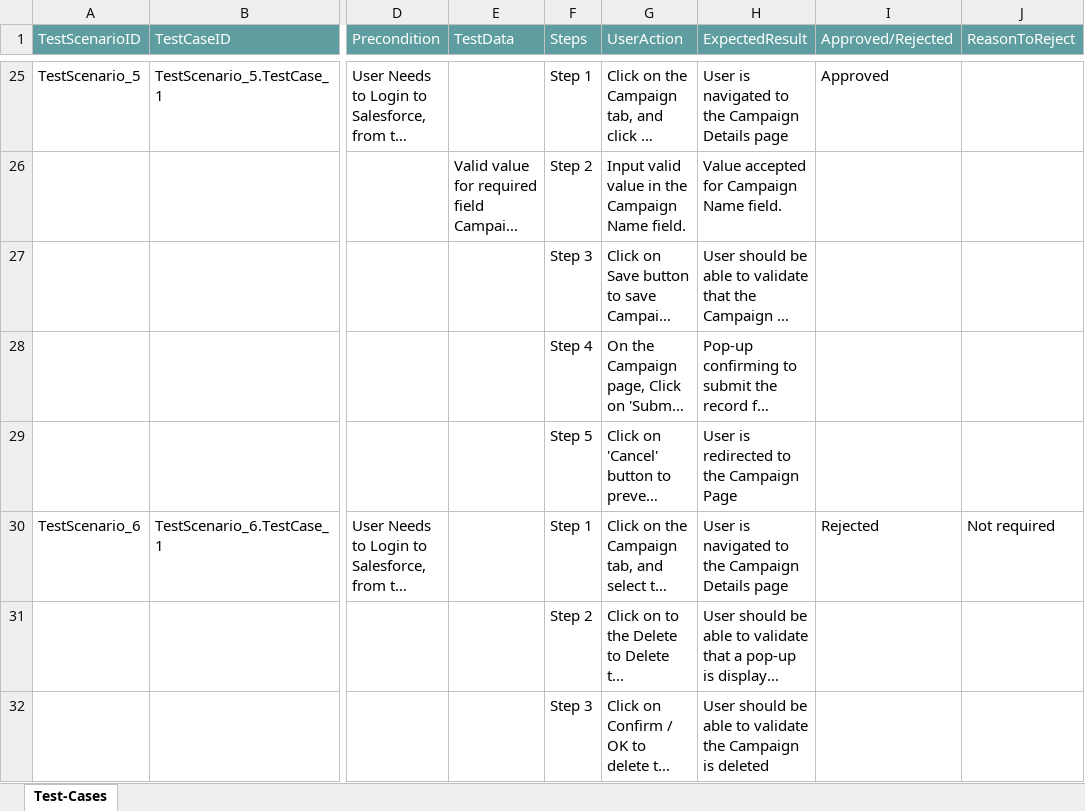
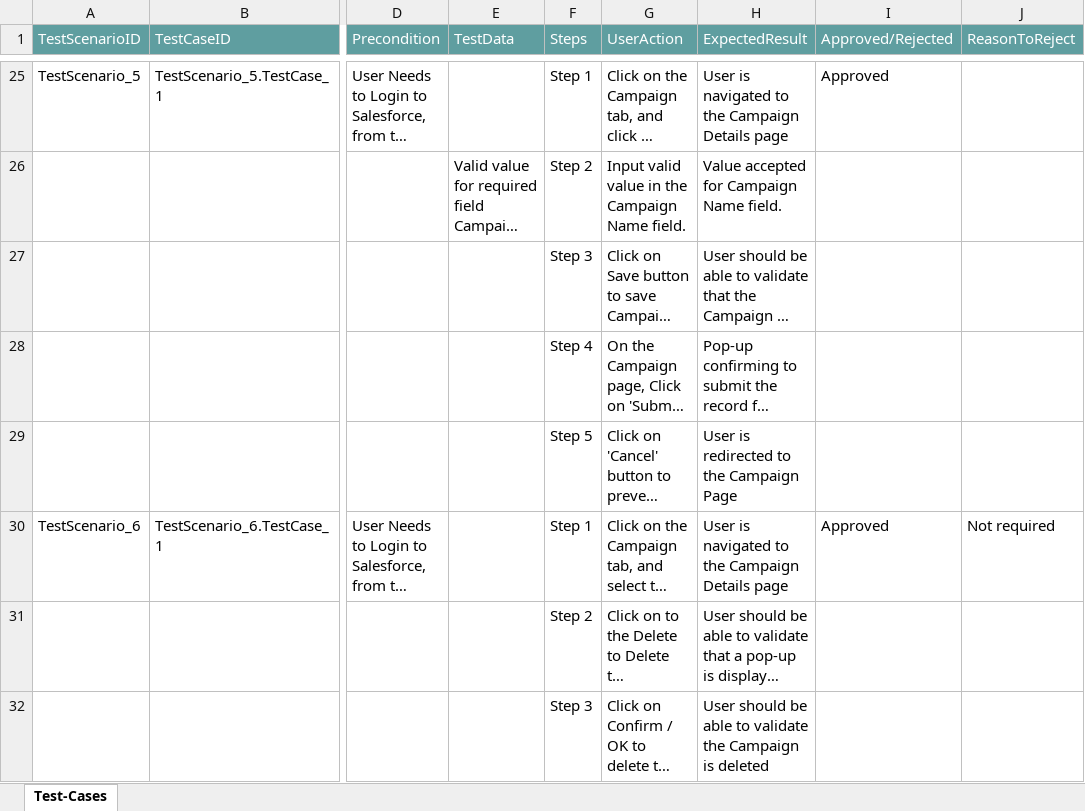
Before and after one commit to ShaikMohamedIrfan/Regressiontest, an Excel workbook: Jiratest.xlsx, sheet Test-Cases, drawn as a sheet; only a part is shown, gaps mark what is left out; long unchanged cells end in …; values as stored, in another font and other column widths than the file's, no borders; table styles not drawn; the diff names each change by its address in the sheet, - before the commit and + after, or states it on an @@ line.

Commit message:
Add files via upload

```diff
--- a/Jiratest.xlsx (sheet Test-Cases)
+++ b/Jiratest.xlsx (sheet Test-Cases)
-I30 (Approved/Rejected): Rejected
+I30 (Approved/Rejected): Approved
```
